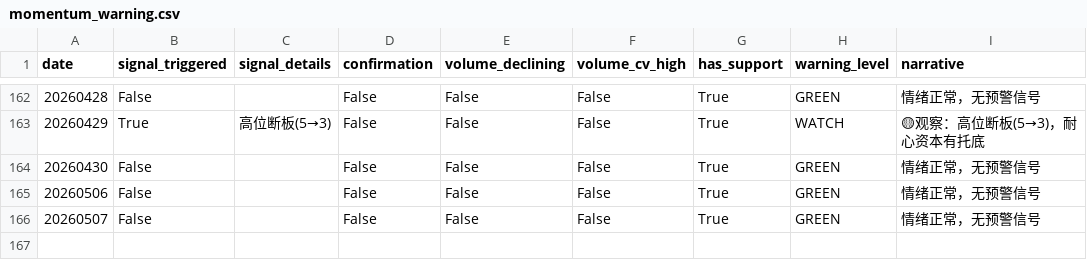
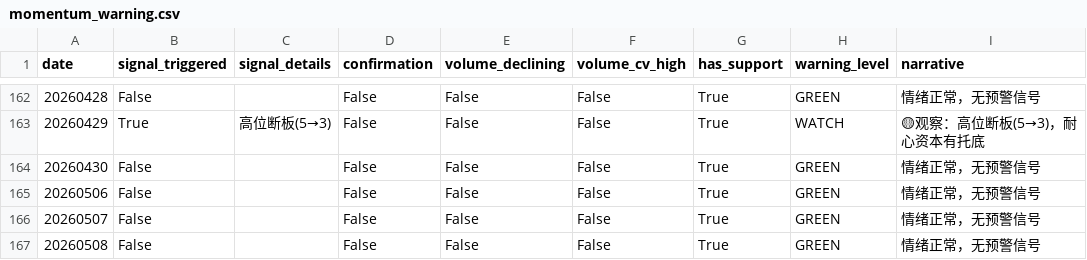
Before and after one commit to byihuang-max/spread-dashboard, a CSV file: env_fit/momentum_stock/momentum_warning.csv, drawn as a sheet; only a part is shown, gaps mark what is left out.

```diff
--- a/env_fit/momentum_stock/momentum_warning.csv
+++ b/env_fit/momentum_stock/momentum_warning.csv
@@ -166 +166,2 @@ date,signal_triggered,signal_details,confirmation,volume_declining,volume_cv_hig
 20260507,False,,False,False,False,True,GREEN,情绪正常，无预警信号
+20260508,False,,False,False,False,True,GREEN,情绪正常，无预警信号
```
Also changed, not shown: env_fit/momentum_stock/limit_index/limit_index.csv, env_fit/momentum_stock/momentum_raw.csv, 27 other files.
